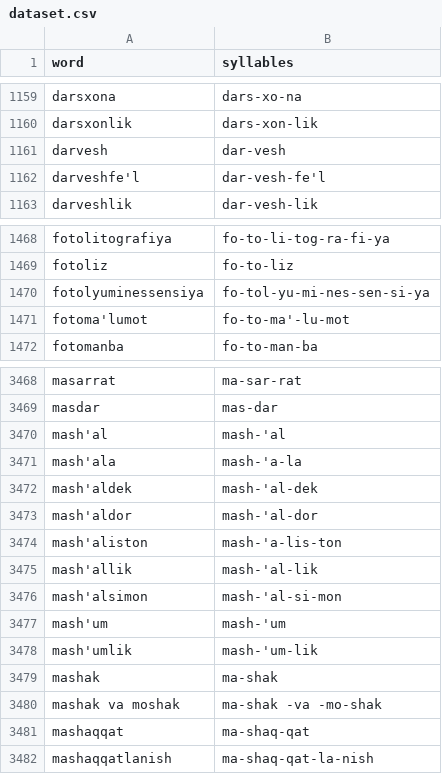
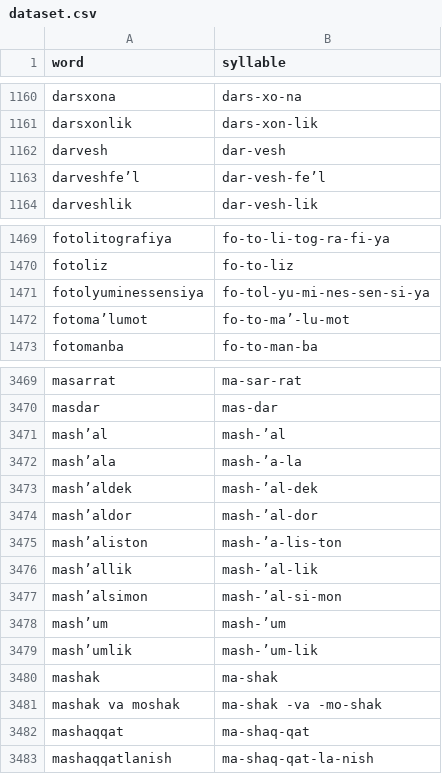
Before and after one commit to UlugbekSalaev/UzSyllable, a CSV file: Training_models/dataset.csv, drawn as a sheet; only a part is shown, gaps mark what is left out; the diff covers the shown part only.

```diff
--- a/Training_models/dataset.csv
+++ b/Training_models/dataset.csv
@@ -1 +1 @@
-word,syllables
+word,syllable
@@ -1161,3 +1162,3 @@ darsxonlik,dars-xon-lik
 darvesh,dar-vesh
-darveshfe'l,dar-vesh-fe'l
+darveshfe’l,dar-vesh-fe’l
 darveshlik,dar-vesh-lik
@@ -1470,3 +1471,3 @@ fotoliz,fo-to-liz
 fotolyuminessensiya,fo-tol-yu-mi-nes-sen-si-ya
-fotoma'lumot,fo-to-ma'-lu-mot
+fotoma’lumot,fo-to-ma’-lu-mot
 fotomanba,fo-to-man-ba
@@ -3469,11 +3470,11 @@ masarrat,ma-sar-rat
 masdar,mas-dar
-mash'al,mash-'al
-mash'ala,mash-'a-la
-mash'aldek,mash-'al-dek
-mash'aldor,mash-'al-dor
-mash'aliston,mash-'a-lis-ton
-mash'allik,mash-'al-lik
-mash'alsimon,mash-'al-si-mon
-mash'um,mash-'um
-mash'umlik,mash-'um-lik
+mash’al,mash-’al
+mash’ala,mash-’a-la
+mash’aldek,mash-’al-dek
+mash’aldor,mash-’al-dor
+mash’aliston,mash-’a-lis-ton
+mash’allik,mash-’al-lik
+mash’alsimon,mash-’al-si-mon
+mash’um,mash-’um
+mash’umlik,mash-’um-lik
 mashak,ma-shak
```
Also changed, not shown: 13 added rows, 12 removed rows and 74 edited cells elsewhere in this file, 7 other files.
